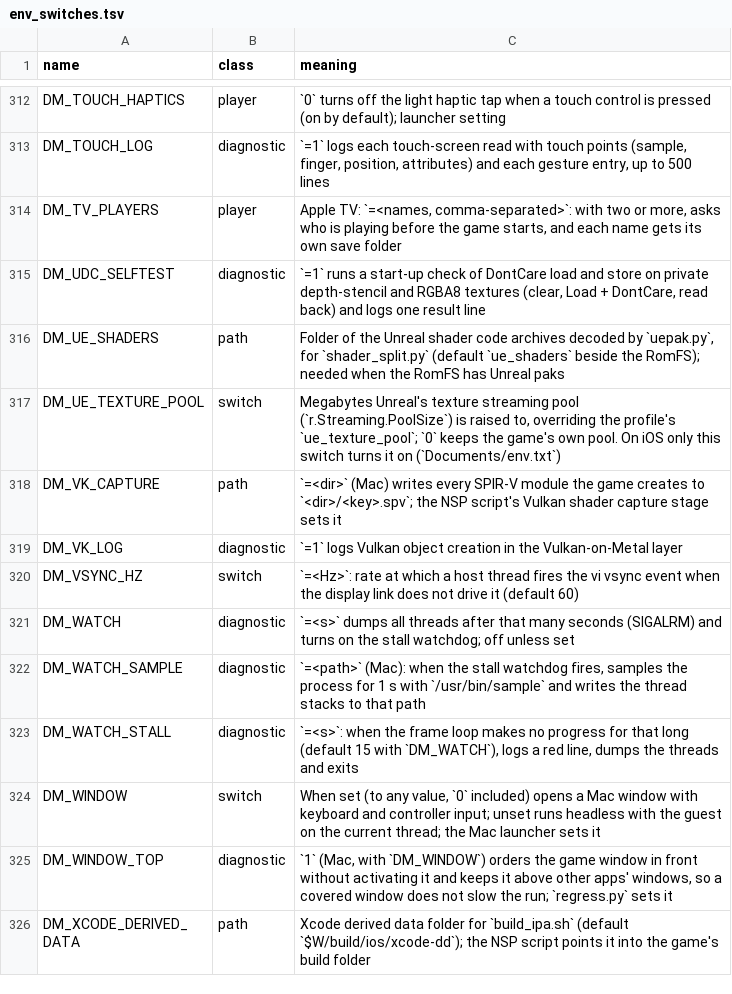
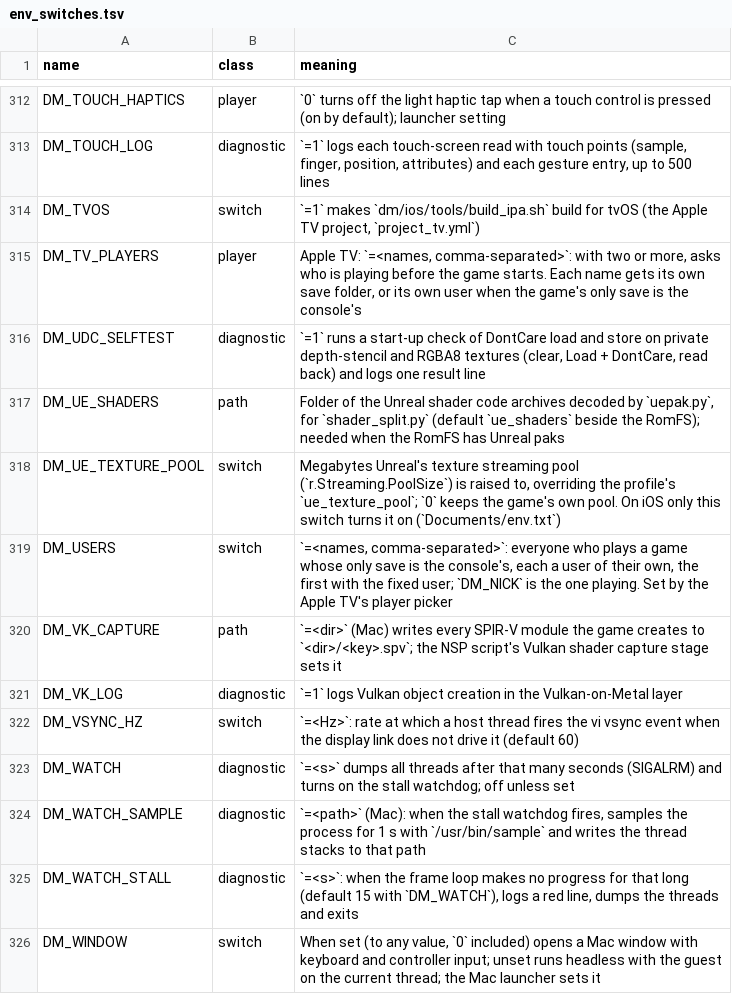
Before and after one commit to phc2020-beast/nxnative, a TSV file: docs/env_switches.tsv, drawn as a sheet; only a part is shown, gaps mark what is left out; the shorter side is filled out with more unchanged rows.

```diff
--- a/docs/env_switches.tsv
+++ b/docs/env_switches.tsv
@@ -313,3 +313,4 @@ DM_TOUCH_HAPTICS	player	`0` turns off the light haptic tap when a touch control
 DM_TOUCH_LOG	diagnostic	`=1` logs each touch-screen read with touch points (sample, finger, position, attributes) and each gesture entry, up to 500 lines
-DM_TV_PLAYERS	player	Apple TV: `=<names, comma-separated>`: with two or more, asks who is playing before the game starts, and each name gets its own save folder
+DM_TVOS	switch	`=1` makes `dm/ios/tools/build_ipa.sh` build for tvOS (the Apple TV project, `project_tv.yml`)
+DM_TV_PLAYERS	player	Apple TV: `=<names, comma-separated>`: with two or more, asks who is playing before the game starts. Each name gets its own save folder, or its own user when the game's only save is the console's
 DM_UDC_SELFTEST	diagnostic	`=1` runs a start-up check of DontCare load and store on private depth-stencil and RGBA8 textures (clear, Load + DontCare, read back) and logs one result line
@@ -317,2 +318,3 @@ DM_UE_SHADERS	path	Folder of the Unreal shader code archives decoded by `uepak.p
 DM_UE_TEXTURE_POOL	switch	Megabytes Unreal's texture streaming pool (`r.Streaming.PoolSize`) is raised to, overriding the profile's `ue_texture_pool`; `0` keeps the game's own pool. On iOS only this switch turns it on (`Documents/env.txt`)
+DM_USERS	switch	`=<names, comma-separated>`: everyone who plays a game whose only save is the console's, each a user of their own, the first with the fixed user; `DM_NICK` is the one playing. Set by the Apple TV's player picker
 DM_VK_CAPTURE	path	`=<dir>` (Mac) writes every SPIR-V module the game creates to `<dir>/<key>.spv`; the NSP script's Vulkan shader capture stage sets it
```
Also changed, not shown: 12 other files.
